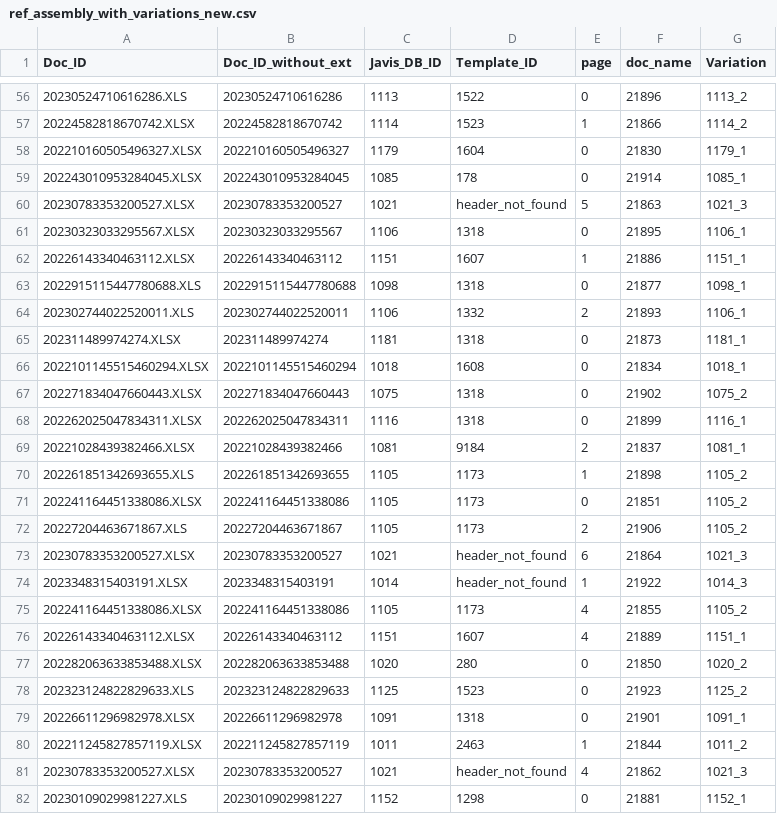
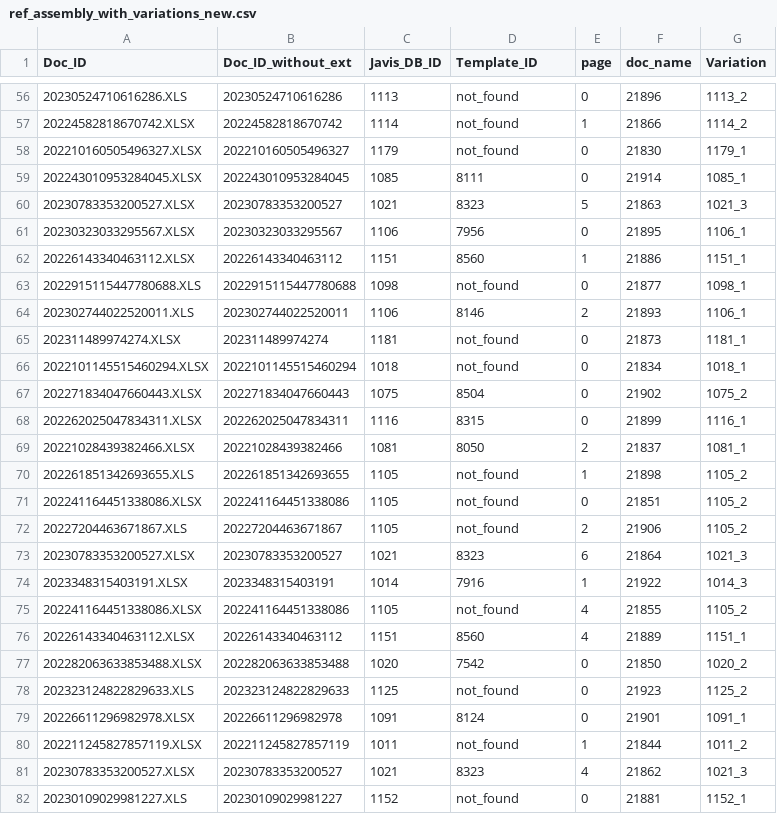
Before and after one commit to Amrendra001/semi_auto_labelling_script, a CSV file: app/ref_assembly_with_variations_new.csv, drawn as a sheet; only a part is shown, gaps mark what is left out; the diff covers the shown part only.

Commit message:
Update with right template_id.

```diff
--- a/app/ref_assembly_with_variations_new.csv
+++ b/app/ref_assembly_with_variations_new.csv
@@ -56,27 +56,27 @@ Doc_ID,Doc_ID_without_ext,Javis_DB_ID,Template_ID,page,doc_name,Variation
-20230524710616286.XLS,20230524710616286,1113,1522,0,21896,1113_2
-20224582818670742.XLSX,20224582818670742,1114,1523,1,21866,1114_2
-202210160505496327.XLSX,202210160505496327,1179,1604,0,21830,1179_1
-202243010953284045.XLSX,202243010953284045,1085,178,0,21914,1085_1
-20230783353200527.XLSX,20230783353200527,1021,header_not_found,5,21863,1021_3
-20230323033295567.XLSX,20230323033295567,1106,1318,0,21895,1106_1
-20226143340463112.XLSX,20226143340463112,1151,1607,1,21886,1151_1
-2022915115447780688.XLS,2022915115447780688,1098,1318,0,21877,1098_1
-202302744022520011.XLS,202302744022520011,1106,1332,2,21893,1106_1
-202311489974274.XLSX,202311489974274,1181,1318,0,21873,1181_1
-2022101145515460294.XLSX,2022101145515460294,1018,1608,0,21834,1018_1
-202271834047660443.XLSX,202271834047660443,1075,1318,0,21902,1075_2
-202262025047834311.XLSX,202262025047834311,1116,1318,0,21899,1116_1
-20221028439382466.XLSX,20221028439382466,1081,9184,2,21837,1081_1
-202261851342693655.XLS,202261851342693655,1105,1173,1,21898,1105_2
-202241164451338086.XLSX,202241164451338086,1105,1173,0,21851,1105_2
-20227204463671867.XLS,20227204463671867,1105,1173,2,21906,1105_2
-20230783353200527.XLSX,20230783353200527,1021,header_not_found,6,21864,1021_3
-2023348315403191.XLSX,2023348315403191,1014,header_not_found,1,21922,1014_3
-202241164451338086.XLSX,202241164451338086,1105,1173,4,21855,1105_2
-20226143340463112.XLSX,20226143340463112,1151,1607,4,21889,1151_1
-202282063633853488.XLSX,202282063633853488,1020,280,0,21850,1020_2
-202323124822829633.XLS,202323124822829633,1125,1523,0,21923,1125_2
-20226611296982978.XLSX,20226611296982978,1091,1318,0,21901,1091_1
-202211245827857119.XLSX,202211245827857119,1011,2463,1,21844,1011_2
-20230783353200527.XLSX,20230783353200527,1021,header_not_found,4,21862,1021_3
-20230109029981227.XLS,20230109029981227,1152,1298,0,21881,1152_1
+20230524710616286.XLS,20230524710616286,1113,not_found,0,21896,1113_2
+20224582818670742.XLSX,20224582818670742,1114,not_found,1,21866,1114_2
+202210160505496327.XLSX,202210160505496327,1179,not_found,0,21830,1179_1
+202243010953284045.XLSX,202243010953284045,1085,8111,0,21914,1085_1
+20230783353200527.XLSX,20230783353200527,1021,8323,5,21863,1021_3
+20230323033295567.XLSX,20230323033295567,1106,7956,0,21895,1106_1
+20226143340463112.XLSX,20226143340463112,1151,8560,1,21886,1151_1
+2022915115447780688.XLS,2022915115447780688,1098,not_found,0,21877,1098_1
+202302744022520011.XLS,202302744022520011,1106,8146,2,21893,1106_1
+202311489974274.XLSX,202311489974274,1181,not_found,0,21873,1181_1
+2022101145515460294.XLSX,2022101145515460294,1018,not_found,0,21834,1018_1
+202271834047660443.XLSX,202271834047660443,1075,8504,0,21902,1075_2
+202262025047834311.XLSX,202262025047834311,1116,8315,0,21899,1116_1
+20221028439382466.XLSX,20221028439382466,1081,8050,2,21837,1081_1
+202261851342693655.XLS,202261851342693655,1105,not_found,1,21898,1105_2
+202241164451338086.XLSX,202241164451338086,1105,not_found,0,21851,1105_2
+20227204463671867.XLS,20227204463671867,1105,not_found,2,21906,1105_2
+20230783353200527.XLSX,20230783353200527,1021,8323,6,21864,1021_3
+2023348315403191.XLSX,2023348315403191,1014,7916,1,21922,1014_3
+202241164451338086.XLSX,202241164451338086,1105,not_found,4,21855,1105_2
+20226143340463112.XLSX,20226143340463112,1151,8560,4,21889,1151_1
+202282063633853488.XLSX,202282063633853488,1020,7542,0,21850,1020_2
+202323124822829633.XLS,202323124822829633,1125,not_found,0,21923,1125_2
+20226611296982978.XLSX,20226611296982978,1091,8124,0,21901,1091_1
+202211245827857119.XLSX,202211245827857119,1011,not_found,1,21844,1011_2
+20230783353200527.XLSX,20230783353200527,1021,8323,4,21862,1021_3
+20230109029981227.XLS,20230109029981227,1152,not_found,0,21881,1152_1
```
Also changed, not shown: 74 edited cells elsewhere in this file, 1 other file.
